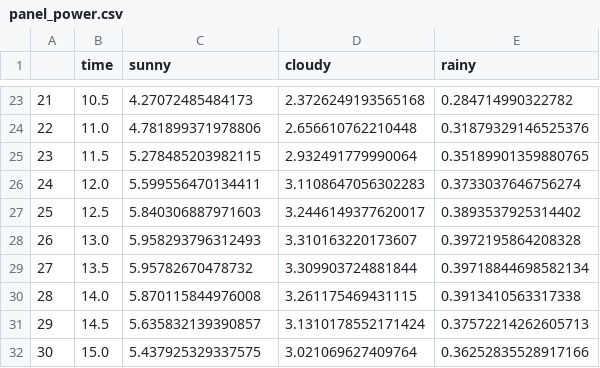
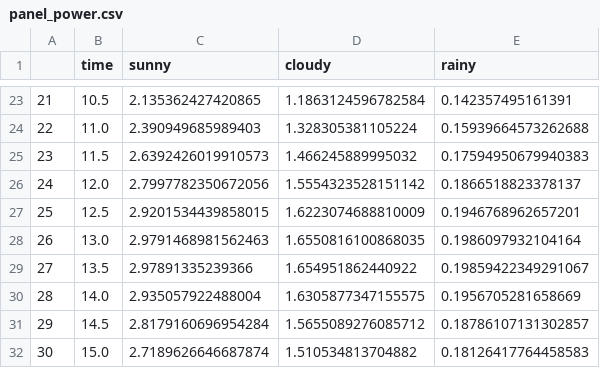
Before and after one commit to rossetl/GT-Smart-Grids, a CSV file: data/panel_power.csv, drawn as a sheet; only a part is shown, gaps mark what is left out; the diff covers the shown part only.

```diff
--- a/data/panel_power.csv
+++ b/data/panel_power.csv
@@ -23,10 +23,10 @@
-21,10.5,4.27072485484173,2.3726249193565168,0.284714990322782
-22,11.0,4.781899371978806,2.656610762210448,0.31879329146525376
-23,11.5,5.278485203982115,2.932491779990064,0.35189901359880765
-24,12.0,5.599556470134411,3.1108647056302283,0.3733037646756274
-25,12.5,5.840306887971603,3.2446149377620017,0.3893537925314402
-26,13.0,5.958293796312493,3.310163220173607,0.3972195864208328
-27,13.5,5.95782670478732,3.309903724881844,0.39718844698582134
-28,14.0,5.870115844976008,3.261175469431115,0.3913410563317338
-29,14.5,5.635832139390857,3.1310178552171424,0.37572214262605713
-30,15.0,5.437925329337575,3.021069627409764,0.36252835528917166
+21,10.5,2.135362427420865,1.1863124596782584,0.142357495161391
+22,11.0,2.390949685989403,1.328305381105224,0.15939664573262688
+23,11.5,2.6392426019910573,1.466245889995032,0.17594950679940383
+24,12.0,2.7997782350672056,1.5554323528151142,0.1866518823378137
+25,12.5,2.9201534439858015,1.6223074688810009,0.1946768962657201
+26,13.0,2.9791468981562463,1.6550816100868035,0.1986097932104164
+27,13.5,2.97891335239366,1.654951862440922,0.19859422349291067
+28,14.0,2.935057922488004,1.6305877347155575,0.1956705281658669
+29,14.5,2.8179160696954284,1.5655089276085712,0.18786107131302857
+30,15.0,2.7189626646687874,1.510534813704882,0.18126417764458583
```
Also changed, not shown: 111 edited cells elsewhere in this file, 9 other files.
